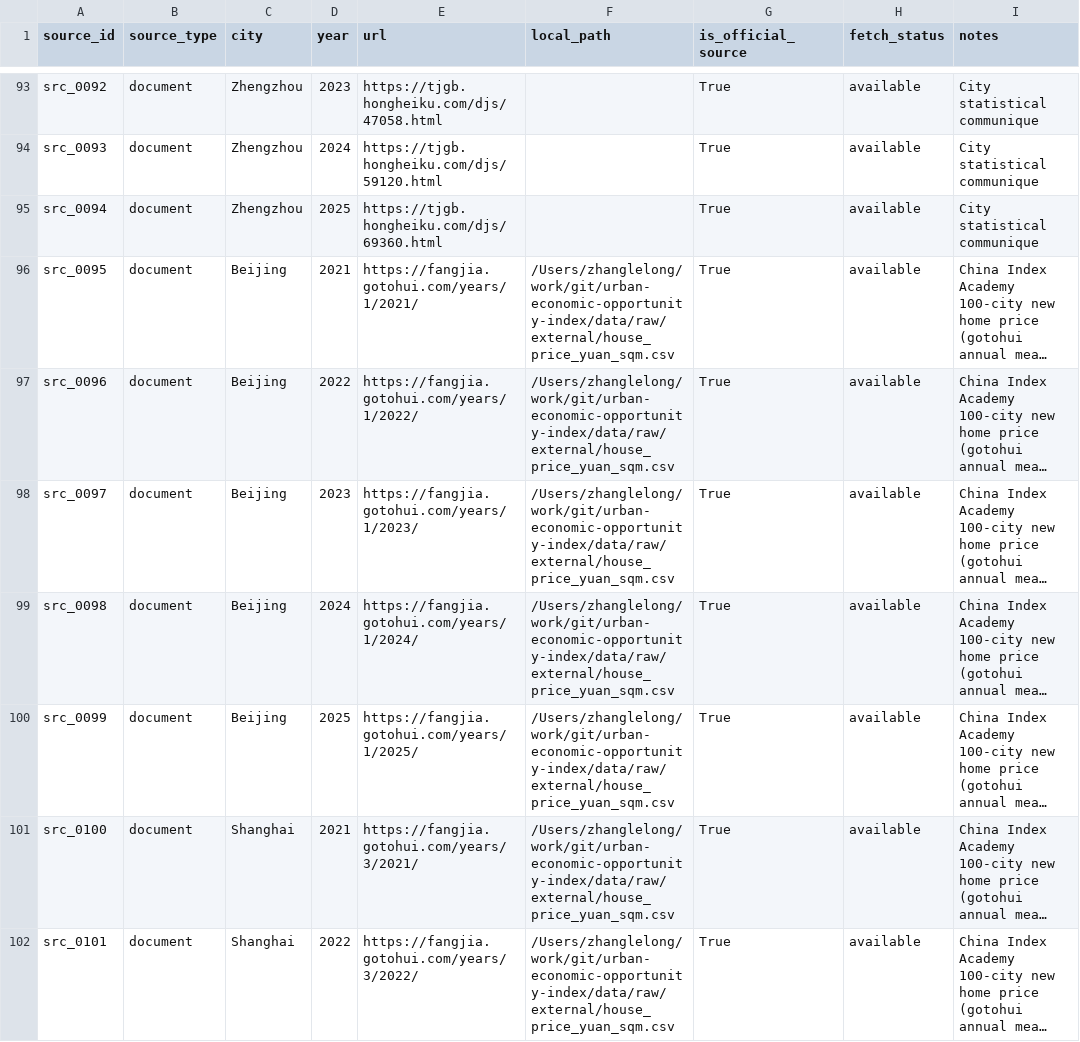
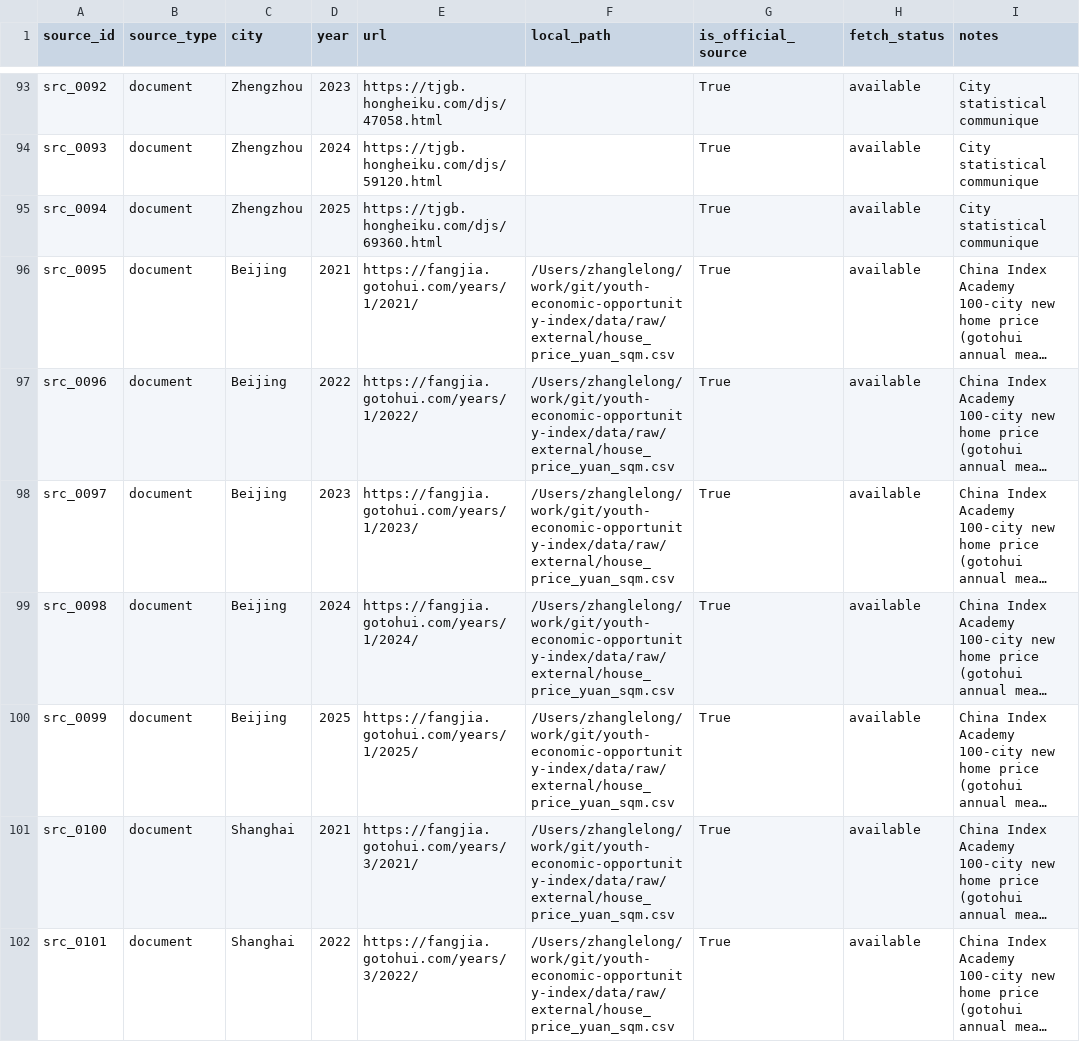
Before and after one commit to emiliazyy26/youth-economic-opportunity-index, a CSV file: data/raw/source_documents.csv, drawn as a sheet; only a part is shown, gaps mark what is left out; long unchanged cells end in …; the diff covers the shown part only; the diff names each change by its address in the sheet, - before the commit and + after, or states it on an @@ line.

```diff
--- a/data/raw/source_documents.csv
+++ b/data/raw/source_documents.csv
-F96:F102 (local_path): /Users/zhanglelong/work/git/urban-economic-opportunity-index/data/raw/external/house_price_yuan_sqm.csv
+F96:F102 (local_path): /Users/zhanglelong/work/git/youth-economic-opportunity-index/data/raw/external/house_price_yuan_sqm.csv
```
Also changed, not shown: 93 edited cells elsewhere in this file, data/raw/city_panel.csv, data/raw/external/house_price_nbs_index.csv, 46 other files.
